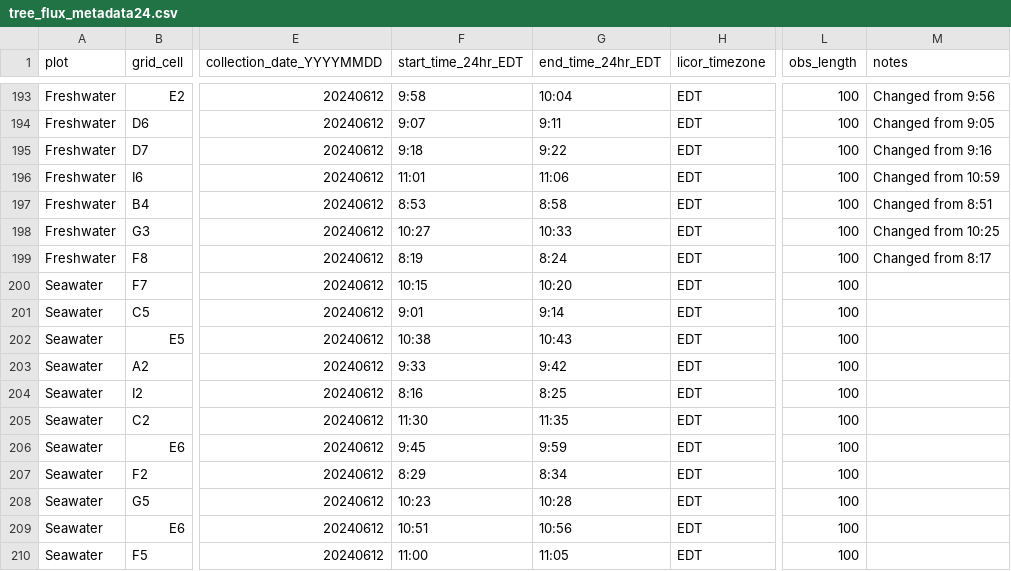
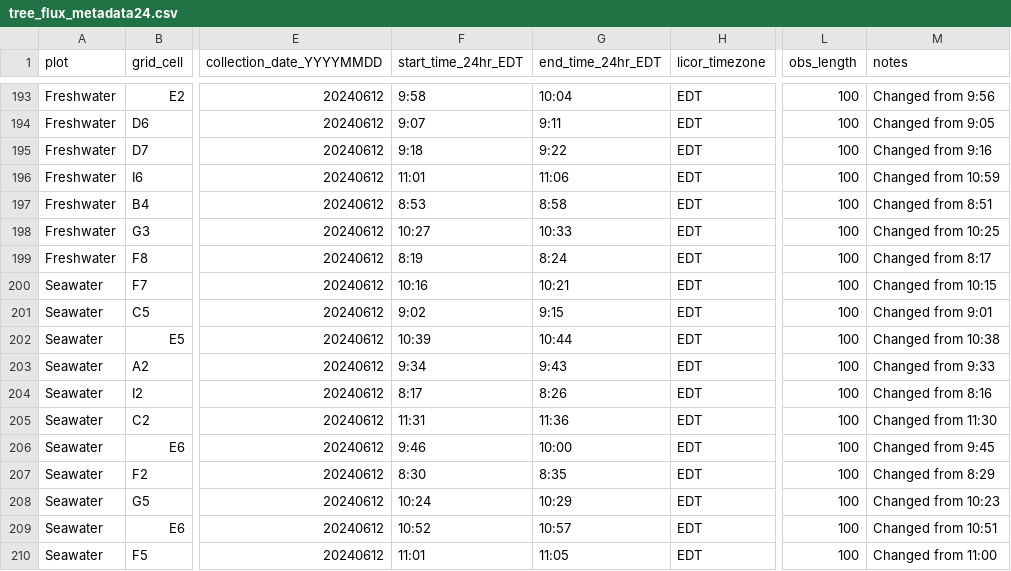
Before and after one commit to COMPASS-DOE/TEMPEST, a CSV file: Data/tree_flux_licor/metadata_excel_files/tree_flux_metadata24.csv, drawn as a sheet; only a part is shown, gaps mark what is left out; the diff covers the shown part only; the diff names each change by its address in the sheet, - before the commit and + after, or states it on an @@ line.

```diff
--- a/Data/tree_flux_licor/metadata_excel_files/tree_flux_metadata24.csv
+++ b/Data/tree_flux_licor/metadata_excel_files/tree_flux_metadata24.csv
-F200 (start_time_24hr_EDT): 10:15
+F200 (start_time_24hr_EDT): 10:16
-G200 (end_time_24hr_EDT): 10:20
+G200 (end_time_24hr_EDT): 10:21
-M200 (notes): (empty)
+M200 (notes): Changed from 10:15
-F201 (start_time_24hr_EDT): 9:01
+F201 (start_time_24hr_EDT): 9:02
-G201 (end_time_24hr_EDT): 9:14
+G201 (end_time_24hr_EDT): 9:15
-M201 (notes): (empty)
+M201 (notes): Changed from 9:01
-F202 (start_time_24hr_EDT): 10:38
+F202 (start_time_24hr_EDT): 10:39
-G202 (end_time_24hr_EDT): 10:43
+G202 (end_time_24hr_EDT): 10:44
-M202 (notes): (empty)
+M202 (notes): Changed from 10:38
-F203 (start_time_24hr_EDT): 9:33
+F203 (start_time_24hr_EDT): 9:34
-G203 (end_time_24hr_EDT): 9:42
+G203 (end_time_24hr_EDT): 9:43
-M203 (notes): (empty)
+M203 (notes): Changed from 9:33
-F204 (start_time_24hr_EDT): 8:16
+F204 (start_time_24hr_EDT): 8:17
-G204 (end_time_24hr_EDT): 8:25
+G204 (end_time_24hr_EDT): 8:26
-M204 (notes): (empty)
+M204 (notes): Changed from 8:16
-F205 (start_time_24hr_EDT): 11:30
+F205 (start_time_24hr_EDT): 11:31
-G205 (end_time_24hr_EDT): 11:35
+G205 (end_time_24hr_EDT): 11:36
-M205 (notes): (empty)
+M205 (notes): Changed from 11:30
-F206 (start_time_24hr_EDT): 9:45
+F206 (start_time_24hr_EDT): 9:46
-G206 (end_time_24hr_EDT): 9:59
+G206 (end_time_24hr_EDT): 10:00
-M206 (notes): (empty)
+M206 (notes): Changed from 9:45
-F207 (start_time_24hr_EDT): 8:29
+F207 (start_time_24hr_EDT): 8:30
-G207 (end_time_24hr_EDT): 8:34
+G207 (end_time_24hr_EDT): 8:35
-M207 (notes): (empty)
+M207 (notes): Changed from 8:29
-F208 (start_time_24hr_EDT): 10:23
+F208 (start_time_24hr_EDT): 10:24
-G208 (end_time_24hr_EDT): 10:28
+G208 (end_time_24hr_EDT): 10:29
-M208 (notes): (empty)
+M208 (notes): Changed from 10:23
-F209 (start_time_24hr_EDT): 10:51
+F209 (start_time_24hr_EDT): 10:52
-G209 (end_time_24hr_EDT): 10:56
+G209 (end_time_24hr_EDT): 10:57
-M209 (notes): (empty)
+M209 (notes): Changed from 10:51
-F210 (start_time_24hr_EDT): 11:00
+F210 (start_time_24hr_EDT): 11:01
-M210 (notes): (empty)
+M210 (notes): Changed from 11:00
```
Also changed, not shown: 50 edited cells elsewhere in this file, Data/tree_flux_licor/treeflux-processing-info.csv.
